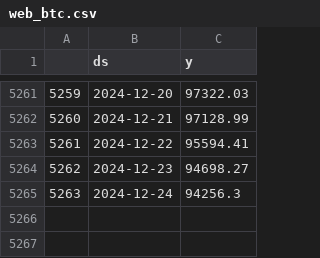
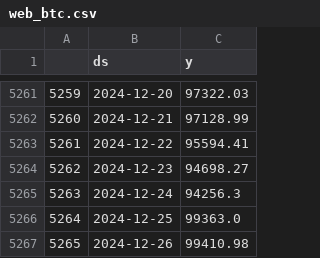
Before and after one commit to saab9699-minsu/final_project2, a CSV file: data/web_btc.csv, drawn as a sheet; only a part is shown, gaps mark what is left out.

```diff
--- a/data/web_btc.csv
+++ b/data/web_btc.csv
@@ -5265 +5265,3 @@
 5263,2024-12-24,94256.3
+5264,2024-12-25,99363.0
+5265,2024-12-26,99410.98
```
Also changed, not shown: 2 other files.
